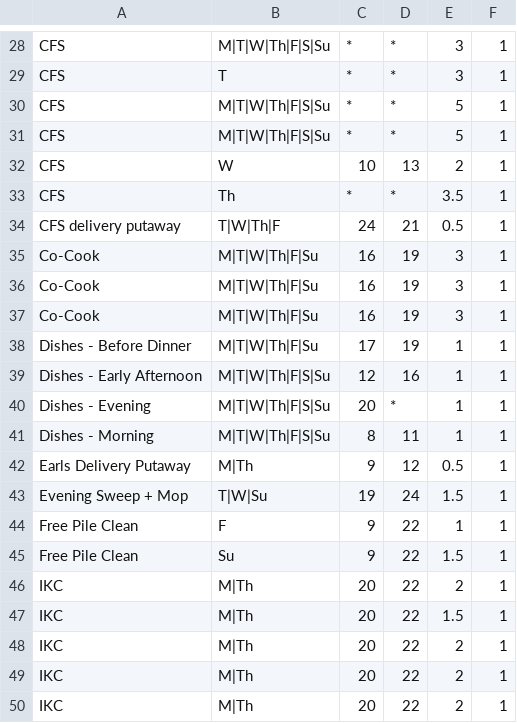
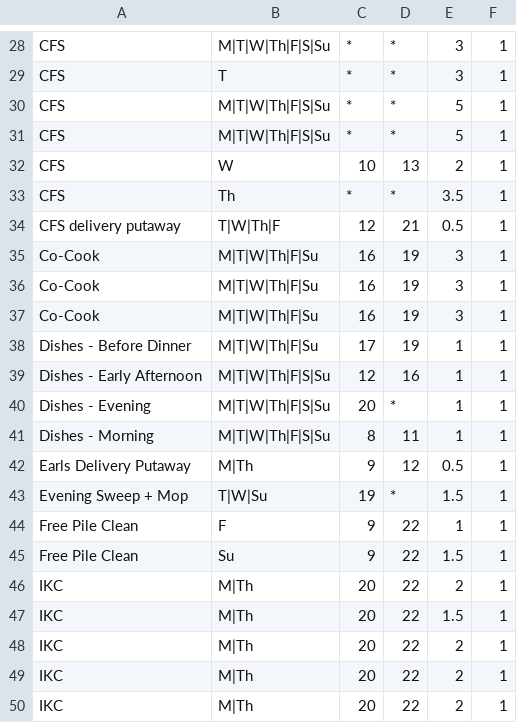
Before and after one commit to Radicalius/workshift, a CSV file: data/shifts.csv, drawn as a sheet; only a part is shown, gaps mark what is left out; the diff names each change by its address in the sheet, - before the commit and + after, or states it on an @@ line.

```diff
--- a/data/shifts.csv
+++ b/data/shifts.csv
-C34: 24
+C34: 12
-D43: 24
+D43: *
```
Also changed, not shown: data/res.csv, 5 other files.
